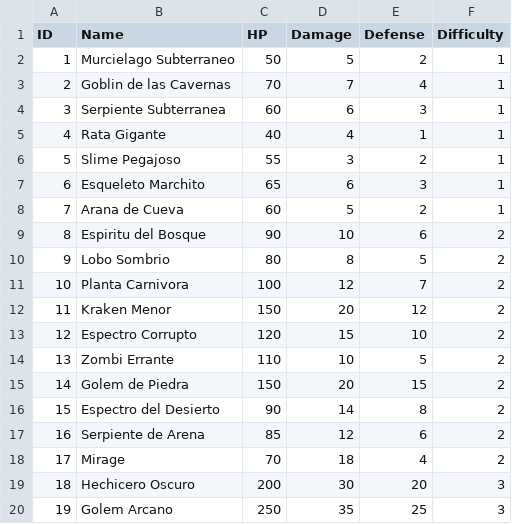
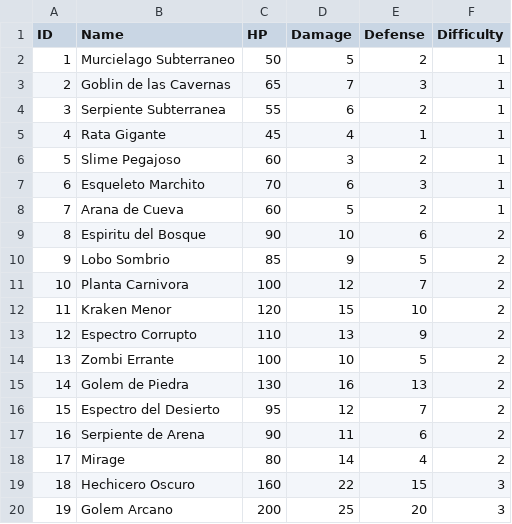
Before and after one commit to Svein05/FinalQuest1, a CSV file: data/enemies.csv, drawn as a sheet; only a part is shown; the diff covers the shown part only.

```diff
--- a/data/enemies.csv
+++ b/data/enemies.csv
@@ -2,19 +2,19 @@ ID,Name,HP,Damage,Defense,Difficulty
 1,Murcielago Subterraneo,50,5,2,1
-2,Goblin de las Cavernas,70,7,4,1
-3,Serpiente Subterranea,60,6,3,1
-4,Rata Gigante,40,4,1,1
-5,Slime Pegajoso,55,3,2,1
-6,Esqueleto Marchito,65,6,3,1
+2,Goblin de las Cavernas,65,7,3,1
+3,Serpiente Subterranea,55,6,2,1
+4,Rata Gigante,45,4,1,1
+5,Slime Pegajoso,60,3,2,1
+6,Esqueleto Marchito,70,6,3,1
 7,Arana de Cueva,60,5,2,1
 8,Espiritu del Bosque,90,10,6,2
-9,Lobo Sombrio,80,8,5,2
+9,Lobo Sombrio,85,9,5,2
 10,Planta Carnivora,100,12,7,2
-11,Kraken Menor,150,20,12,2
-12,Espectro Corrupto,120,15,10,2
-13,Zombi Errante,110,10,5,2
-14,Golem de Piedra,150,20,15,2
-15,Espectro del Desierto,90,14,8,2
-16,Serpiente de Arena,85,12,6,2
-17,Mirage,70,18,4,2
-18,Hechicero Oscuro,200,30,20,3
-19,Golem Arcano,250,35,25,3
+11,Kraken Menor,120,15,10,2
+12,Espectro Corrupto,110,13,9,2
+13,Zombi Errante,100,10,5,2
+14,Golem de Piedra,130,16,13,2
+15,Espectro del Desierto,95,12,7,2
+16,Serpiente de Arena,90,11,6,2
+17,Mirage,80,14,4,2
+18,Hechicero Oscuro,160,22,15,3
+19,Golem Arcano,200,25,20,3
```
Also changed, not shown: 33 edited cells elsewhere in this file, data/items.csv, 1 other file.
